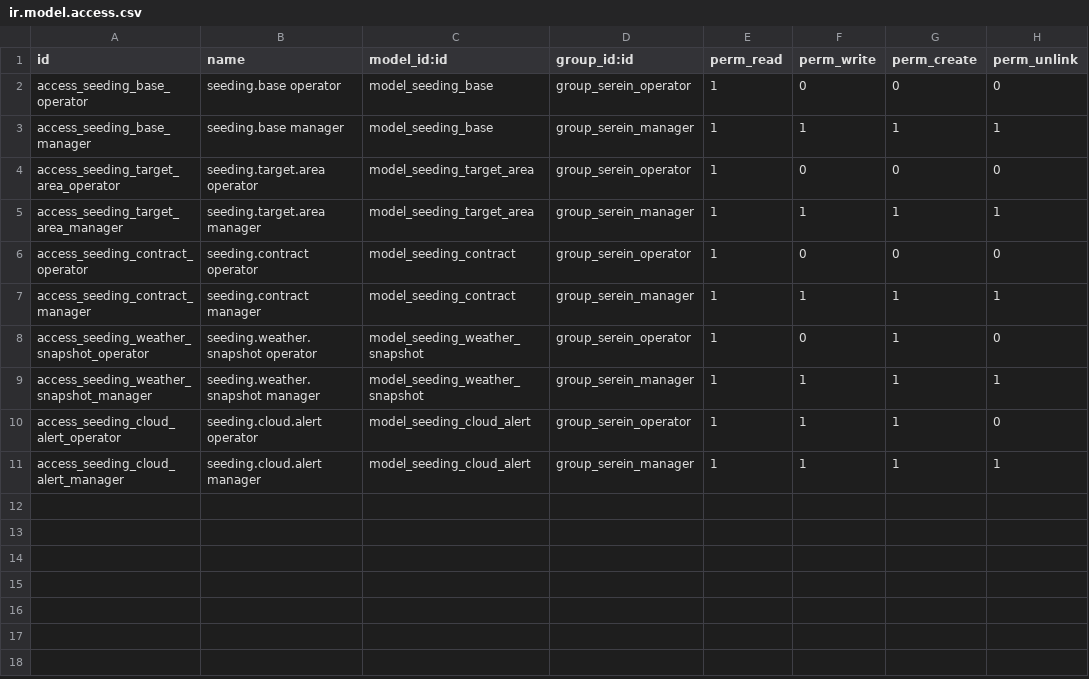
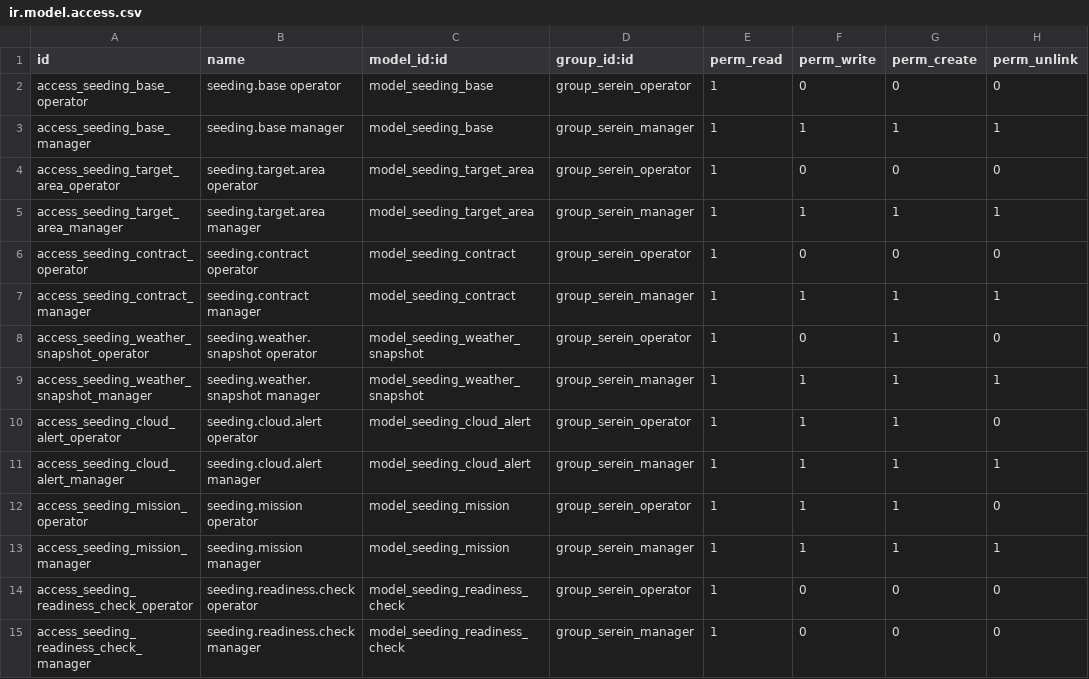
Before and after one commit to aju-techyy/Serein_Odoo_ERP, a CSV file: serein_ops/security/ir.model.access.csv, drawn as a sheet.

Commit message:
Phase 3: missions with status flow and the 11-check readiness engine

```diff
--- a/serein_ops/security/ir.model.access.csv
+++ b/serein_ops/security/ir.model.access.csv
@@ -11 +11,5 @@ access_seeding_cloud_alert_operator,seeding.cloud.alert operator,model_seeding_c
 access_seeding_cloud_alert_manager,seeding.cloud.alert manager,model_seeding_cloud_alert,group_serein_manager,1,1,1,1
+access_seeding_mission_operator,seeding.mission operator,model_seeding_mission,group_serein_operator,1,1,1,0
+access_seeding_mission_manager,seeding.mission manager,model_seeding_mission,group_serein_manager,1,1,1,1
+access_seeding_readiness_check_operator,seeding.readiness.check operator,model_seeding_readiness_check,group_serein_operator,1,0,0,0
+access_seeding_readiness_check_manager,seeding.readiness.check manager,model_seeding_readiness_check,group_serein_manager,1,0,0,0
```
Also changed, not shown: 14 other files.
